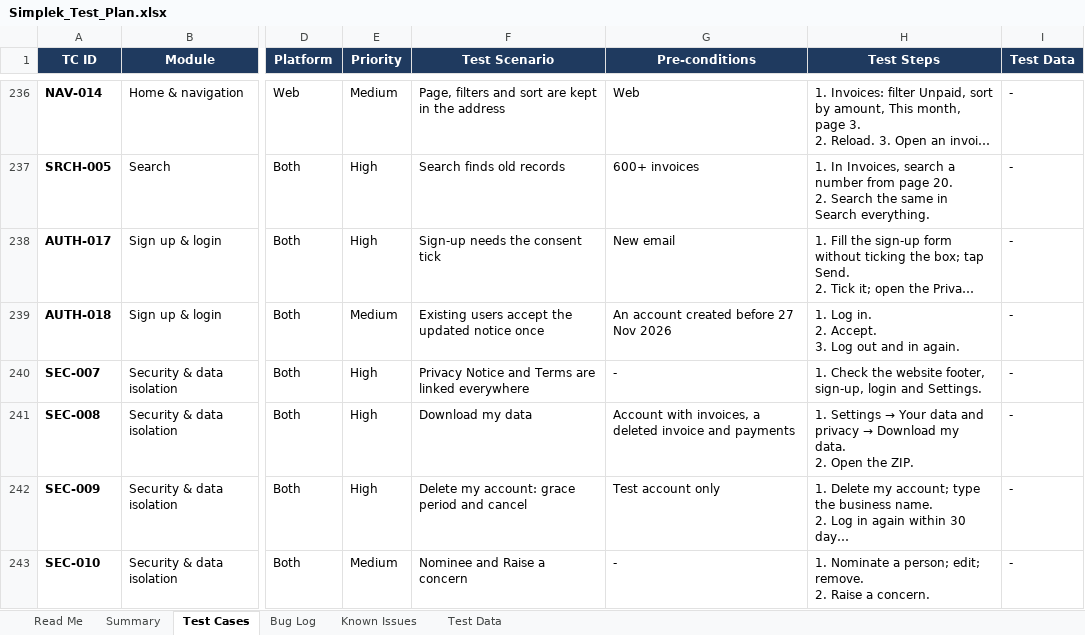
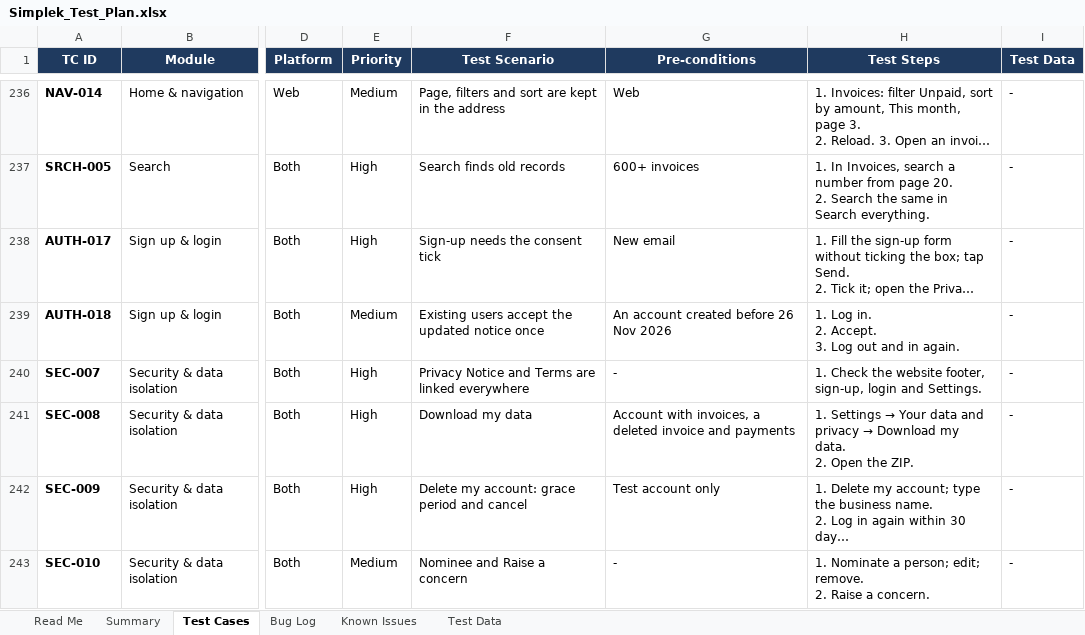
Before and after one commit to KKMaharaj/simplek, an Excel workbook: docs/Simplek_Test_Plan.xlsx, sheet Test Cases, drawn as a sheet; only a part is shown, gaps mark what is left out; long unchanged cells end in …; values as stored, in another font and other column widths than the file's, no borders; conditional formats not drawn; the diff names each change by its address in the sheet, - before the commit and + after, or states it on an @@ line.

```diff
--- a/docs/Simplek_Test_Plan.xlsx (sheet Test Cases)
+++ b/docs/Simplek_Test_Plan.xlsx (sheet Test Cases)
-G239 (Pre-conditions): An account created before 27 Nov 2026
+G239 (Pre-conditions): An account created before 26 Nov 2026
```
Also changed, not shown: sheet Known Issues, 7 other files.
